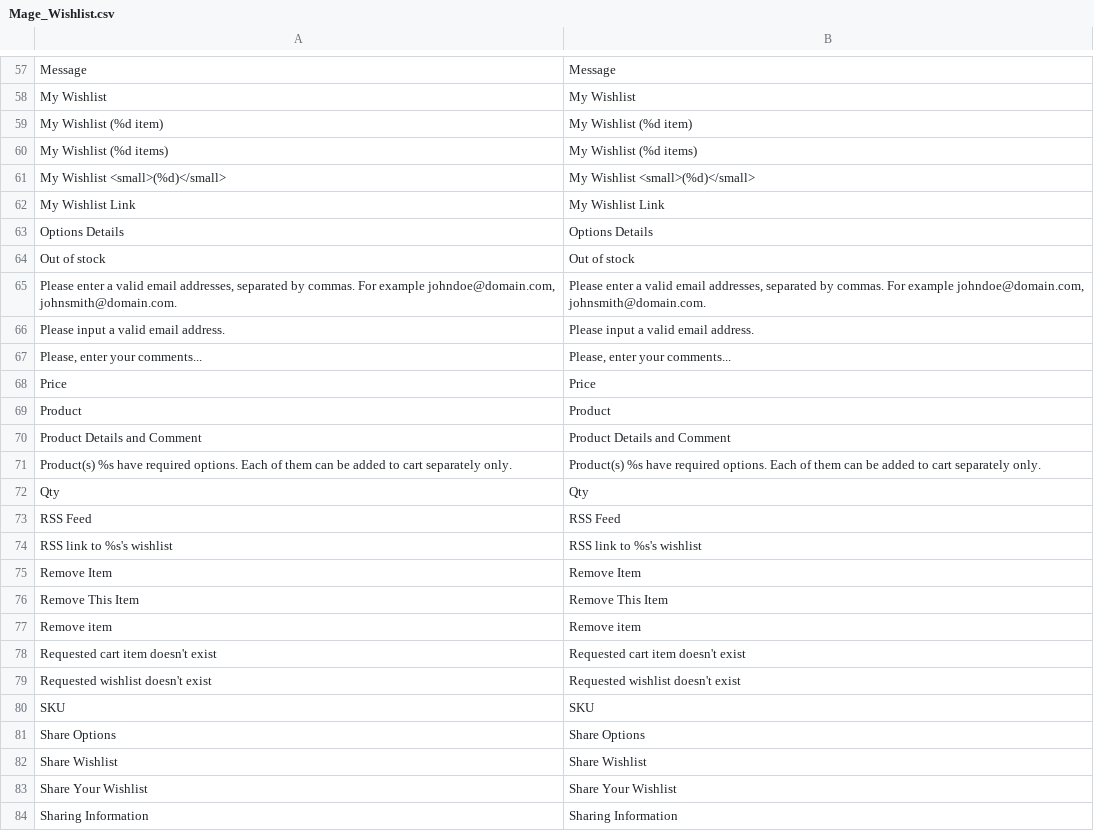
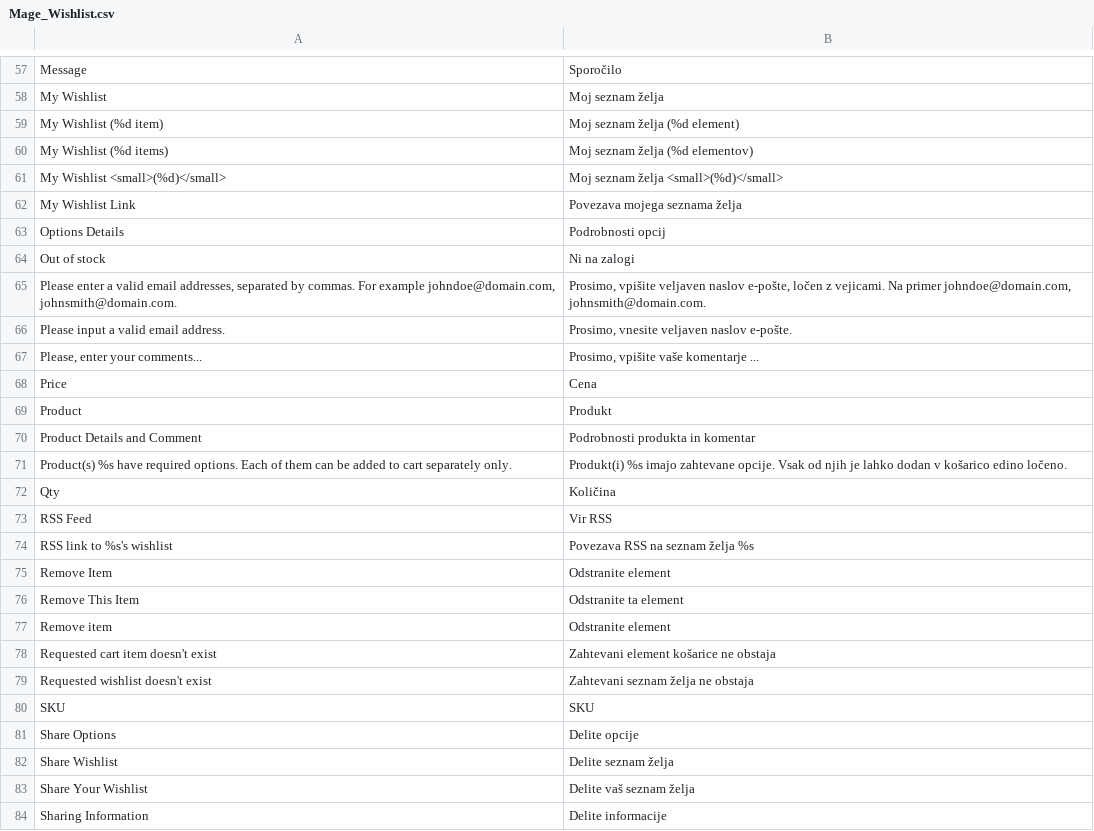
Before and after one commit to symfony-si/magento1-sl-si, a CSV file: sl_SI/Mage_Wishlist.csv, drawn as a sheet; only a part is shown, gaps mark what is left out; the diff covers the shown part only.

```diff
--- a/sl_SI/Mage_Wishlist.csv
+++ b/sl_SI/Mage_Wishlist.csv
@@ -57,28 +57,28 @@
-"Message","Message"
-"My Wishlist","My Wishlist"
-"My Wishlist (%d item)","My Wishlist (%d item)"
-"My Wishlist (%d items)","My Wishlist (%d items)"
-"My Wishlist <small>(%d)</small>","My Wishlist <small>(%d)</small>"
-"My Wishlist Link","My Wishlist Link"
-"Options Details","Options Details"
-"Out of stock","Out of stock"
-"Please enter a valid email addresses, separated by commas. For example johndoe@domain.com, johnsmith@domain.com.","Please enter a valid email addresses, separated by commas. For example johndoe@domain.com, johnsmith@domain.com."
-"Please input a valid email address.","Please input a valid email address."
-"Please, enter your comments...","Please, enter your comments..."
-"Price","Price"
-"Product","Product"
-"Product Details and Comment","Product Details and Comment"
-"Product(s) %s have required options. Each of them can be added to cart separately only.","Product(s) %s have required options. Each of them can be added to cart separately only."
-"Qty","Qty"
-"RSS Feed","RSS Feed"
-"RSS link to %s's wishlist","RSS link to %s's wishlist"
-"Remove Item","Remove Item"
-"Remove This Item","Remove This Item"
-"Remove item","Remove item"
-"Requested cart item doesn't exist","Requested cart item doesn't exist"
-"Requested wishlist doesn't exist","Requested wishlist doesn't exist"
+"Message","Sporočilo"
+"My Wishlist","Moj seznam želja"
+"My Wishlist (%d item)","Moj seznam želja (%d element)"
+"My Wishlist (%d items)","Moj seznam želja (%d elementov)"
+"My Wishlist <small>(%d)</small>","Moj seznam želja <small>(%d)</small>"
+"My Wishlist Link","Povezava mojega seznama želja"
+"Options Details","Podrobnosti opcij"
+"Out of stock","Ni na zalogi"
+"Please enter a valid email addresses, separated by commas. For example johndoe@domain.com, johnsmith@domain.com.","Prosimo, vpišite veljaven naslov e-pošte, ločen z vejicami. Na primer johndoe@domain.com, johnsmith@domain.com."
+"Please input a valid email address.","Prosimo, vnesite veljaven naslov e-pošte."
+"Please, enter your comments...","Prosimo, vpišite vaše komentarje ..."
+"Price","Cena"
+"Product","Produkt"
+"Product Details and Comment","Podrobnosti produkta in komentar"
+"Product(s) %s have required options. Each of them can be added to cart separately only.","Produkt(i) %s imajo zahtevane opcije. Vsak od njih je lahko dodan v košarico edino ločeno."
+"Qty","Količina"
+"RSS Feed","Vir RSS"
+"RSS link to %s's wishlist","Povezava RSS na seznam želja %s"
+"Remove Item","Odstranite element"
+"Remove This Item","Odstranite ta element"
+"Remove item","Odstranite element"
+"Requested cart item doesn't exist","Zahtevani element košarice ne obstaja"
+"Requested wishlist doesn't exist","Zahtevani seznam želja ne obstaja"
 "SKU","SKU"
-"Share Options","Share Options"
-"Share Wishlist","Share Wishlist"
-"Share Your Wishlist","Share Your Wishlist"
-"Sharing Information","Sharing Information"
+"Share Options","Delite opcije"
+"Share Wishlist","Delite seznam želja"
+"Share Your Wishlist","Delite vaš seznam želja"
+"Sharing Information","Delite informacije"
```
Also changed, not shown: 71 edited cells elsewhere in this file, 1 other file.
